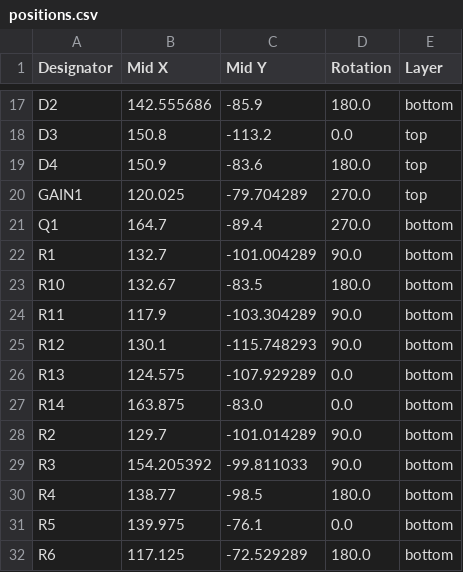
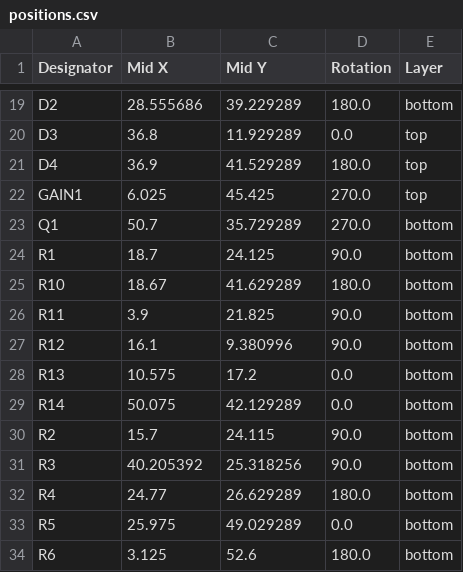
Before and after one commit to tonedef/SparkGap2, a CSV file: production/positions.csv, drawn as a sheet; only a part is shown, gaps mark what is left out; addresses are those after the commit; the diff covers the shown part only; the diff names each change by its address in the sheet, - before the commit and + after, or states it on an @@ line.

```diff
--- a/production/positions.csv
+++ b/production/positions.csv
-B19 (Mid X): 142.555686
+B19 (Mid X): 28.555686
-C19 (Mid Y): -85.9
+C19 (Mid Y): 39.229289
-B20 (Mid X): 150.8
+B20 (Mid X): 36.8
-C20 (Mid Y): -113.2
+C20 (Mid Y): 11.929289
-B21 (Mid X): 150.9
+B21 (Mid X): 36.9
-C21 (Mid Y): -83.6
+C21 (Mid Y): 41.529289
-B22 (Mid X): 120.025
+B22 (Mid X): 6.025
-C22 (Mid Y): -79.704289
+C22 (Mid Y): 45.425
-B23 (Mid X): 164.7
+B23 (Mid X): 50.7
-C23 (Mid Y): -89.4
+C23 (Mid Y): 35.729289
-B24 (Mid X): 132.7
+B24 (Mid X): 18.7
-C24 (Mid Y): -101.004289
+C24 (Mid Y): 24.125
-B25 (Mid X): 132.67
+B25 (Mid X): 18.67
-C25 (Mid Y): -83.5
+C25 (Mid Y): 41.629289
-B26 (Mid X): 117.9
+B26 (Mid X): 3.9
-C26 (Mid Y): -103.304289
+C26 (Mid Y): 21.825
-B27 (Mid X): 130.1
+B27 (Mid X): 16.1
-C27 (Mid Y): -115.748293
+C27 (Mid Y): 9.380996
-B28 (Mid X): 124.575
+B28 (Mid X): 10.575
-C28 (Mid Y): -107.929289
+C28 (Mid Y): 17.2
-B29 (Mid X): 163.875
+B29 (Mid X): 50.075
-C29 (Mid Y): -83.0
+C29 (Mid Y): 42.129289
-B30 (Mid X): 129.7
+B30 (Mid X): 15.7
-C30 (Mid Y): -101.014289
+C30 (Mid Y): 24.115
-B31 (Mid X): 154.205392
+B31 (Mid X): 40.205392
-C31 (Mid Y): -99.811033
+C31 (Mid Y): 25.318256
-B32 (Mid X): 138.77
+B32 (Mid X): 24.77
-C32 (Mid Y): -98.5
+C32 (Mid Y): 26.629289
-B33 (Mid X): 139.975
+B33 (Mid X): 25.975
-C33 (Mid Y): -76.1
+C33 (Mid Y): 49.029289
-B34 (Mid X): 117.125
+B34 (Mid X): 3.125
-C34 (Mid Y): -72.529289
+C34 (Mid Y): 52.6
```
Also changed, not shown: 2 added rows and 46 edited cells elsewhere in this file, production/bom.csv, production/designators.csv, 24 other files.
